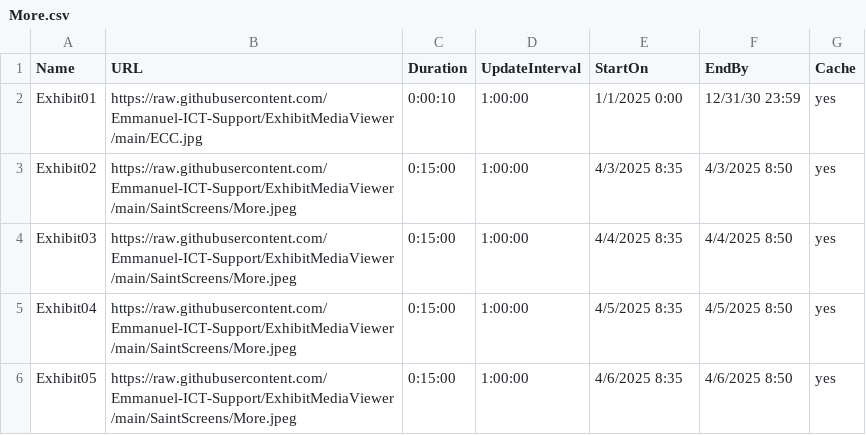
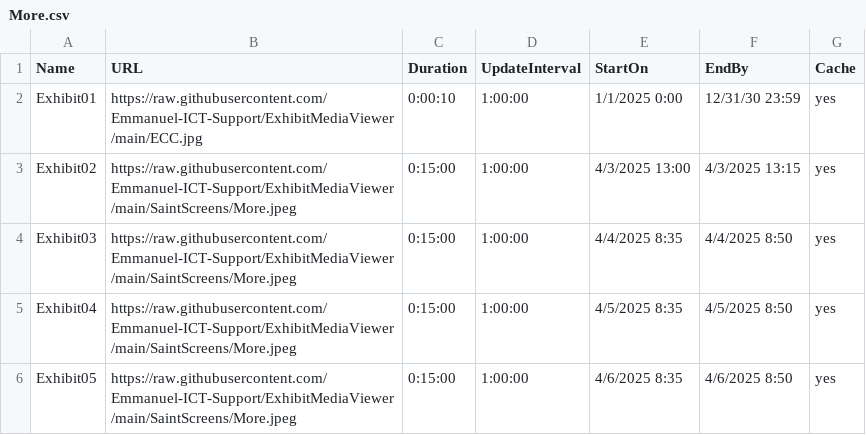
Before and after one commit to Emmanuel-ICT-Support/ExhibitMediaViewer, a CSV file: Playlists/More.csv, drawn as a sheet; only a part is shown.

Commit message:
Update More.csv

```diff
--- a/Playlists/More.csv
+++ b/Playlists/More.csv
@@ -2,3 +2,3 @@ Name,URL,Duration,UpdateInterval,StartOn,EndBy,Cache
 Exhibit01,https://raw.githubusercontent.com/Emmanuel-ICT-Support/ExhibitMediaViewer/main/ECC.jpg,0:00:10,1:00:00,1/1/2025 0:00,12/31/30 23:59,yes
-Exhibit02,https://raw.githubusercontent.com/Emmanuel-ICT-Support/ExhibitMediaViewer/main/SaintScreens/More.jpeg,0:15:00,1:00:00,4/3/2025 8:35,4/3/2025 8:50,yes
+Exhibit02,https://raw.githubusercontent.com/Emmanuel-ICT-Support/ExhibitMediaViewer/main/SaintScreens/More.jpeg,0:15:00,1:00:00,4/3/2025 13:00,4/3/2025 13:15,yes
 Exhibit03,https://raw.githubusercontent.com/Emmanuel-ICT-Support/ExhibitMediaViewer/main/SaintScreens/More.jpeg,0:15:00,1:00:00,4/4/2025 8:35,4/4/2025 8:50,yes
```
